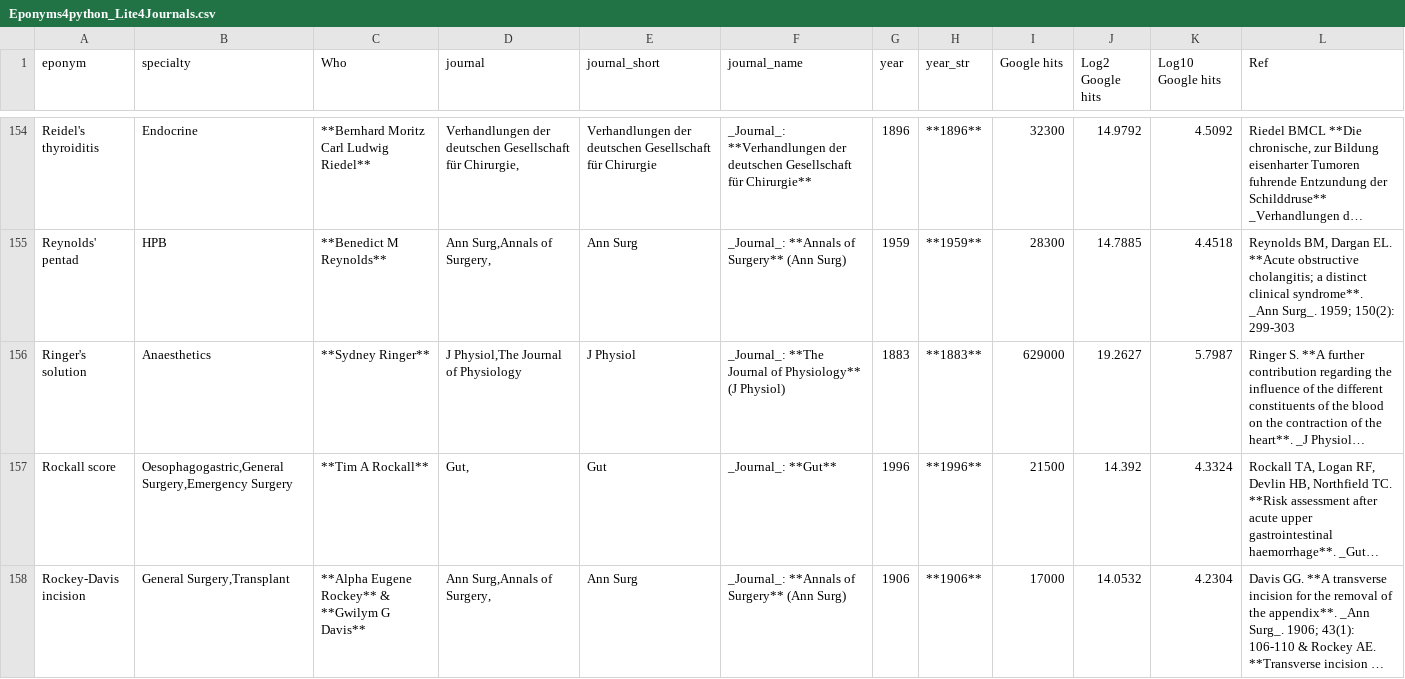
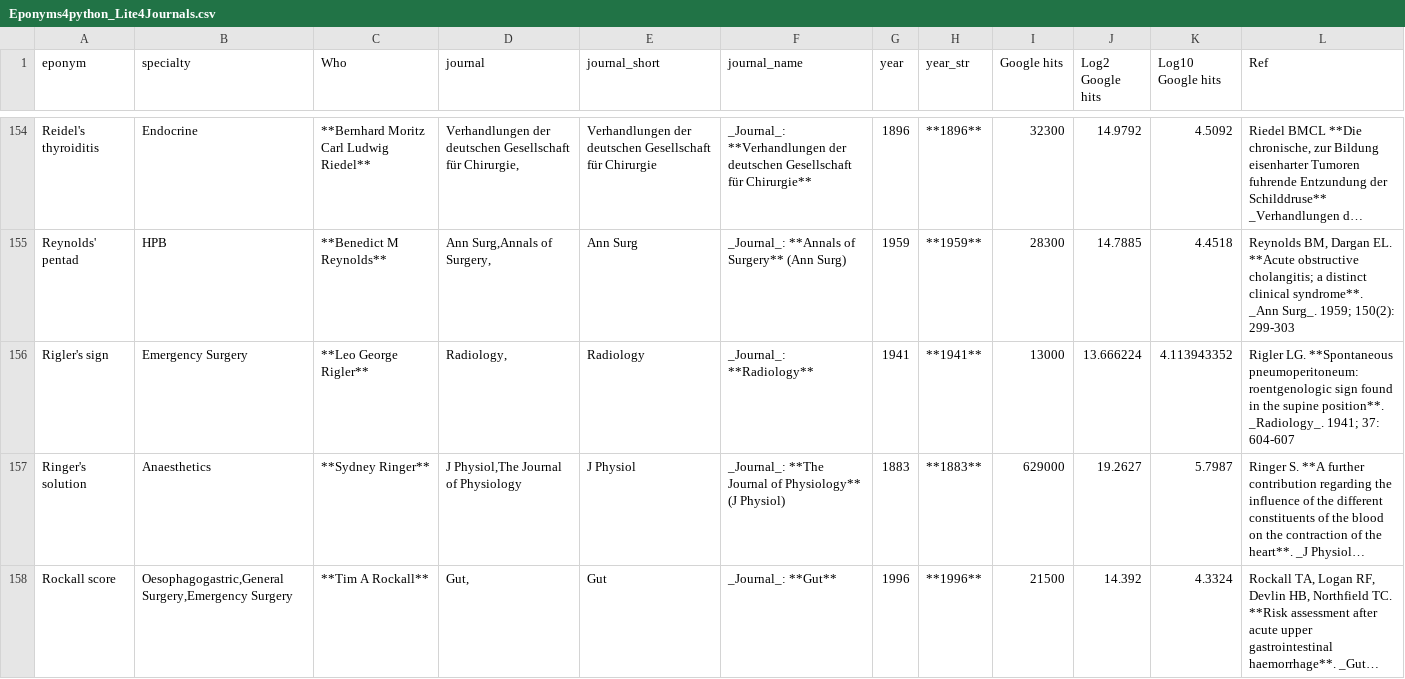
Before and after one commit to HayesAJ83/SurgicalEps_01, a CSV file: Eponyms4python_Lite4Journals.csv, drawn as a sheet; only a part is shown, gaps mark what is left out; the shorter side is filled out with more unchanged rows; long unchanged cells end in …; the diff names each change by its address in the sheet, - before the commit and + after, or states it on an @@ line.

Commit message:
Add files via upload

```diff
--- a/Eponyms4python_Lite4Journals.csv
+++ b/Eponyms4python_Lite4Journals.csv
+row 156: Rigler's sign | Emergency Surgery | **Leo George Rigler** | Radiology, | Radiology | _Journal_: **Radiology** | 1941 | **1941** | 13000 | 13.666224 | 4.113943352 | Rigler LG. **Spontaneous pneumoperitoneum: roentgenologic sign found in the supine position**. _Radiology_. 1941; 37: 604-607
```
